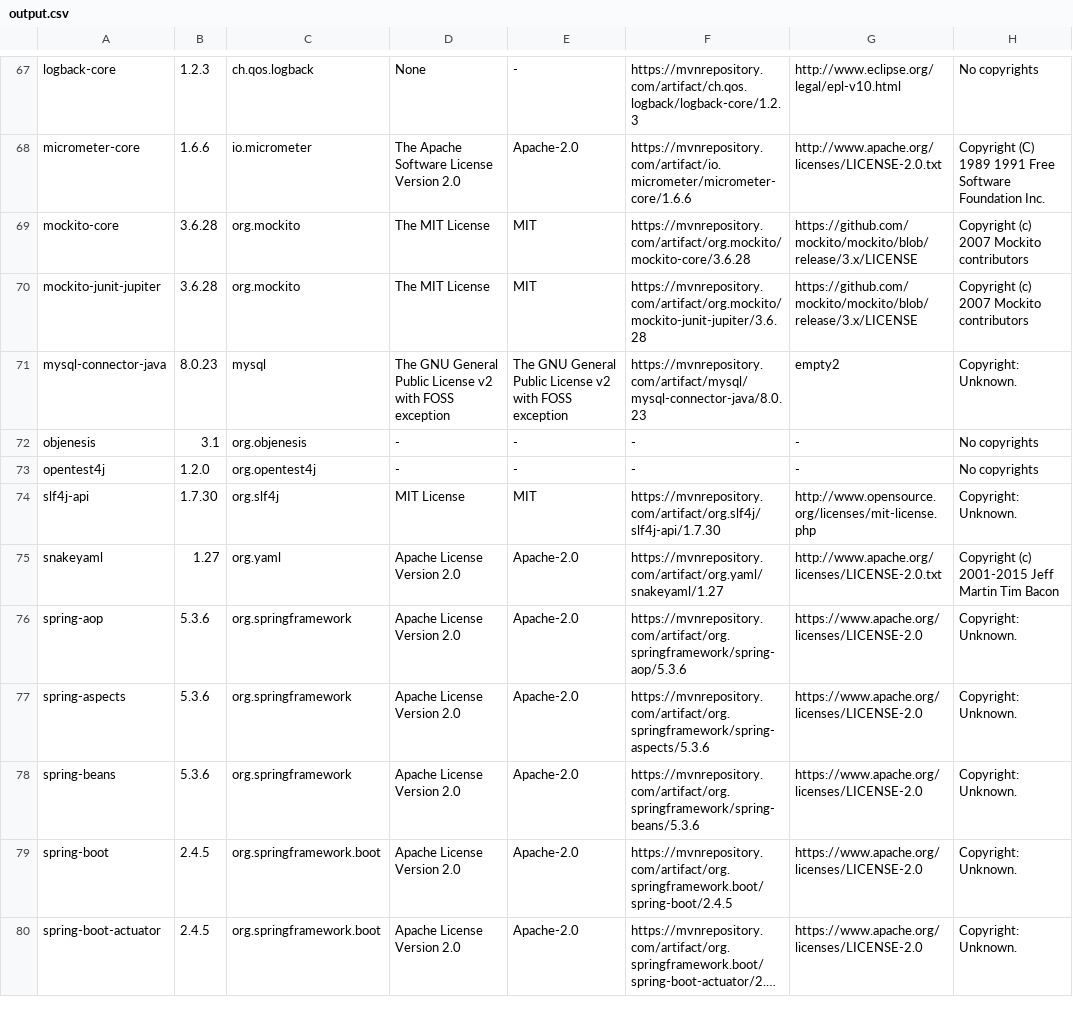
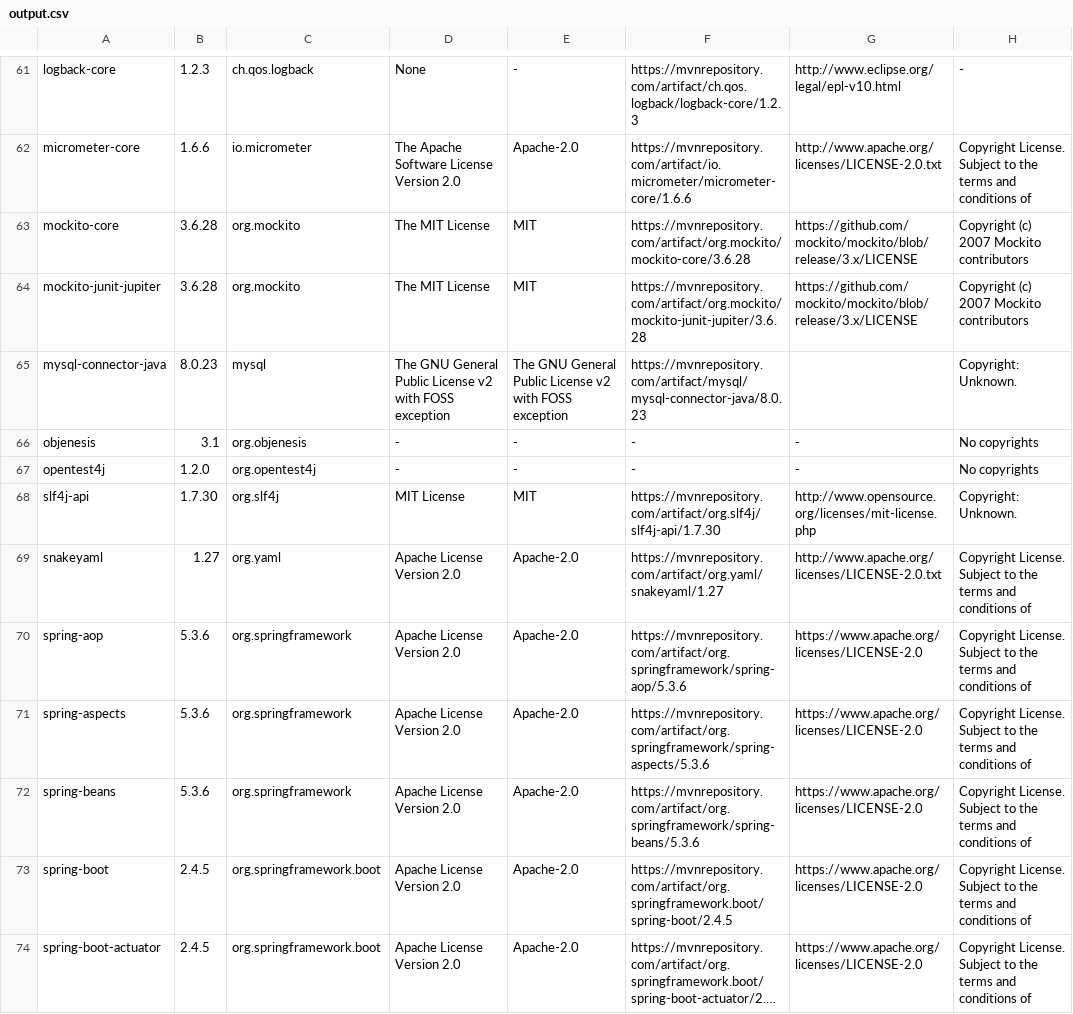
Before and after one commit to Kurii957/license-listing, a CSV file: files/output.csv, drawn as a sheet; only a part is shown, gaps mark what is left out; long unchanged cells end in …; addresses are those after the commit; the diff covers the shown part only; the diff names each change by its address in the sheet, - before the commit and + after, or states it on an @@ line.

```diff
--- a/files/output.csv
+++ b/files/output.csv
-H61: No copyrights
+H61: -
-H62: Copyright (C) 1989 1991 Free Software Foundation Inc.
+H62: Copyright License. Subject to the terms and conditions of
-G65: empty2
+G65: (empty)
-H69: Copyright (c) 2001-2015 Jeff Martin Tim Bacon
+H69: Copyright License. Subject to the terms and conditions of
-H70:H74: Copyright: Unknown.
+H70:H74: Copyright License. Subject to the terms and conditions of
```
Also changed, not shown: 6 removed rows and 66 edited cells elsewhere in this file.
